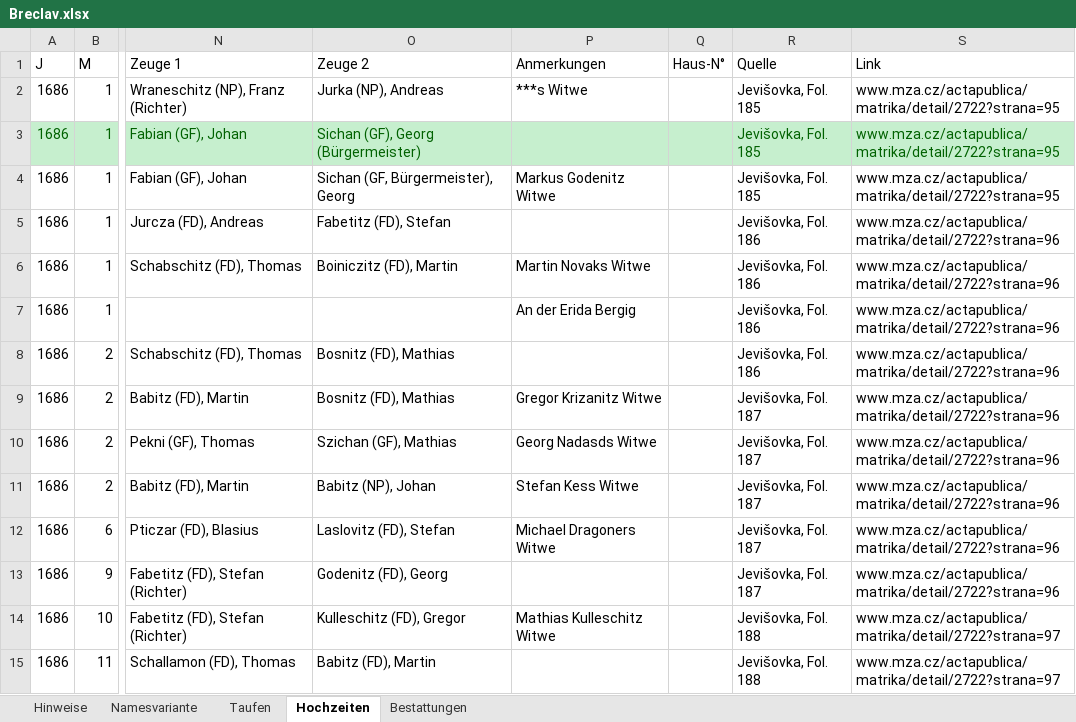
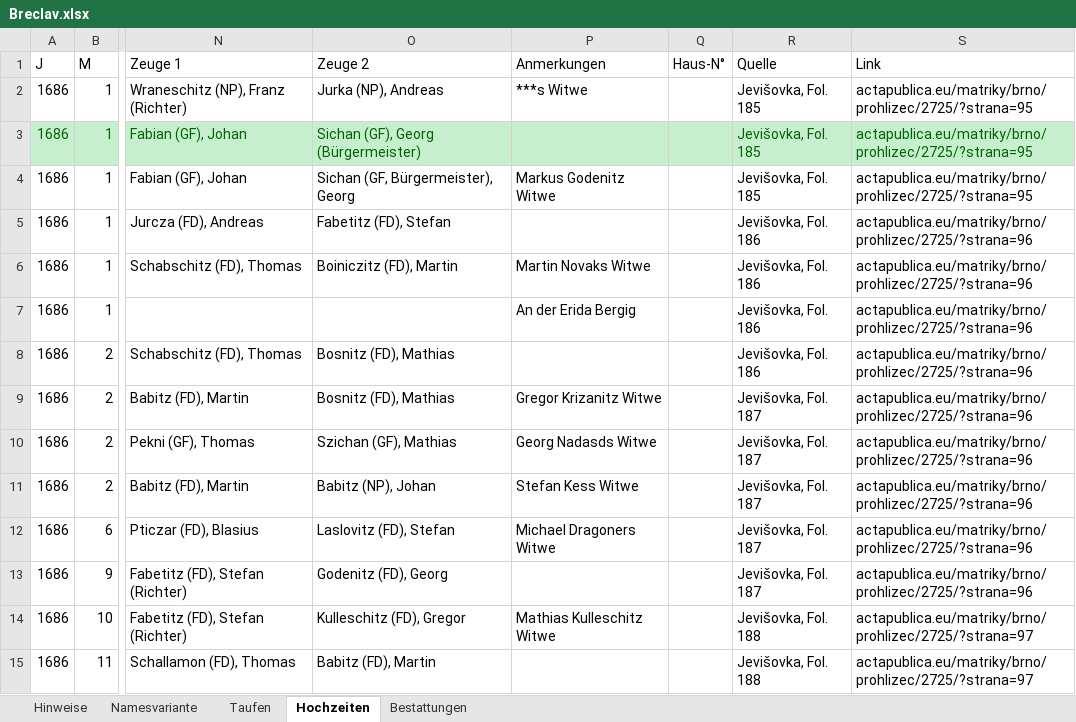
Before and after one commit to jmplonka/Ahnenforschung-OFB, an Excel workbook: Breclav.xlsx, sheet Hochzeiten, drawn as a sheet; only a part is shown, gaps mark what is left out; values as stored, in another font and other column widths than the file's, no borders; the diff covers the shown part only; the diff names each change by its address in the sheet, - before the commit and + after, or states it on an @@ line.

```diff
--- a/Breclav.xlsx (sheet Hochzeiten)
+++ b/Breclav.xlsx (sheet Hochzeiten)
-S2:S4: www.mza.cz/actapublica/matrika/detail/2722?strana=95
+S2:S4: actapublica.eu/matriky/brno/prohlizec/2725/?strana=95
-S5:S13: www.mza.cz/actapublica/matrika/detail/2722?strana=96
+S5:S13: actapublica.eu/matriky/brno/prohlizec/2725/?strana=96
-S14:S15: www.mza.cz/actapublica/matrika/detail/2722?strana=97
+S14:S15: actapublica.eu/matriky/brno/prohlizec/2725/?strana=97
```
Also changed, not shown: 1087 edited cells elsewhere in this sheet, sheet Taufen, sheet Bestattungen, sheet Hinweise, sheet Namesvariante, hidden cells.
